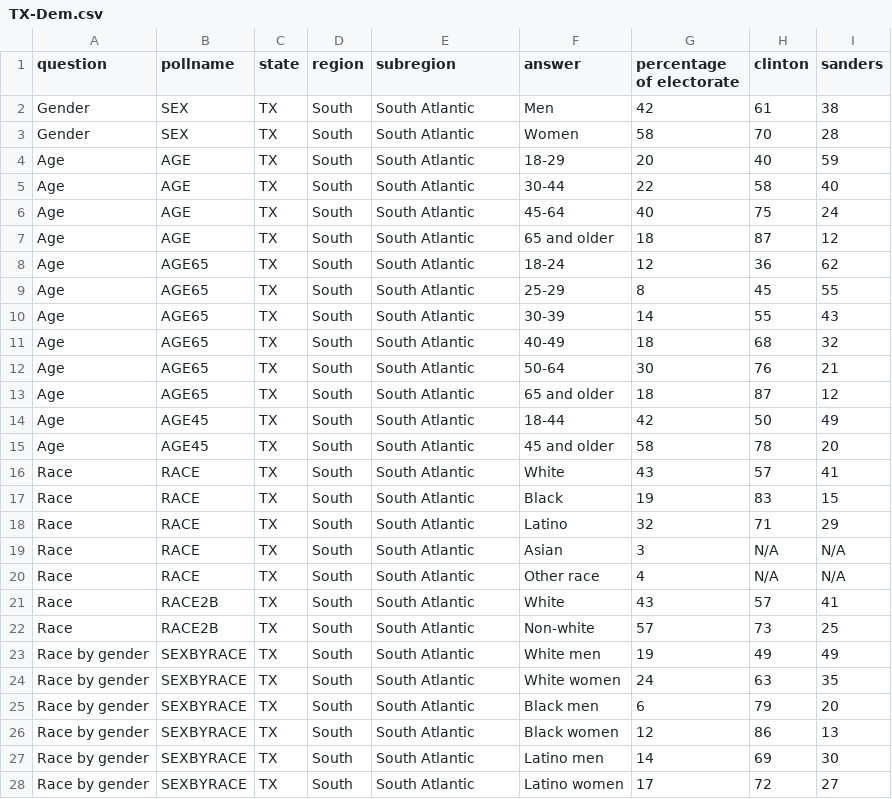
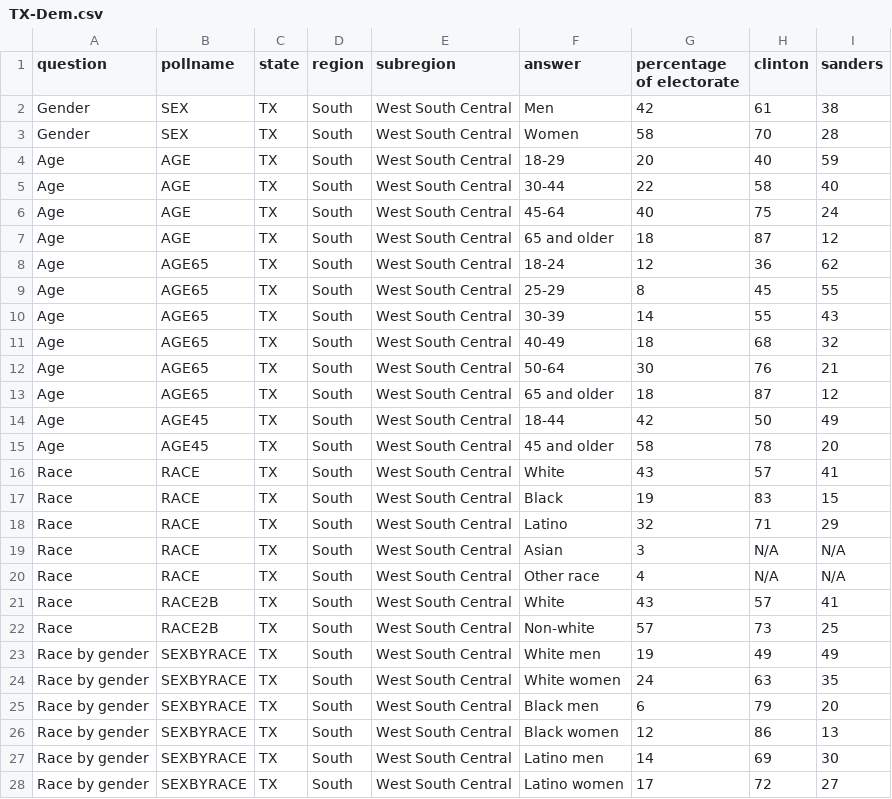
Before and after one commit to cjmabry/cnn-exit-polls-scraper, a CSV file: data/Dem/TX-Dem.csv, drawn as a sheet; only a part is shown; the diff covers the shown part only.

```diff
--- a/data/Dem/TX-Dem.csv
+++ b/data/Dem/TX-Dem.csv
@@ -1,28 +1,28 @@
 question,pollname,state,region,subregion,answer,percentage of electorate,clinton,sanders
-Gender,SEX,TX,South,South Atlantic,Men,42,61,38
-Gender,SEX,TX,South,South Atlantic,Women,58,70,28
-Age,AGE,TX,South,South Atlantic,18-29,20,40,59
-Age,AGE,TX,South,South Atlantic,30-44,22,58,40
-Age,AGE,TX,South,South Atlantic,45-64,40,75,24
-Age,AGE,TX,South,South Atlantic,65 and older,18,87,12
-Age,AGE65,TX,South,South Atlantic,18-24,12,36,62
-Age,AGE65,TX,South,South Atlantic,25-29,8,45,55
-Age,AGE65,TX,South,South Atlantic,30-39,14,55,43
-Age,AGE65,TX,South,South Atlantic,40-49,18,68,32
-Age,AGE65,TX,South,South Atlantic,50-64,30,76,21
-Age,AGE65,TX,South,South Atlantic,65 and older,18,87,12
-Age,AGE45,TX,South,South Atlantic,18-44,42,50,49
-Age,AGE45,TX,South,South Atlantic,45 and older,58,78,20
-Race,RACE,TX,South,South Atlantic,White,43,57,41
-Race,RACE,TX,South,South Atlantic,Black,19,83,15
-Race,RACE,TX,South,South Atlantic,Latino,32,71,29
-Race,RACE,TX,South,South Atlantic,Asian,3,N/A,N/A
-Race,RACE,TX,South,South Atlantic,Other race,4,N/A,N/A
-Race,RACE2B,TX,South,South Atlantic,White,43,57,41
-Race,RACE2B,TX,South,South Atlantic,Non-white,57,73,25
-Race by gender,SEXBYRACE,TX,South,South Atlantic,White men,19,49,49
-Race by gender,SEXBYRACE,TX,South,South Atlantic,White women,24,63,35
-Race by gender,SEXBYRACE,TX,South,South Atlantic,Black men,6,79,20
-Race by gender,SEXBYRACE,TX,South,South Atlantic,Black women,12,86,13
-Race by gender,SEXBYRACE,TX,South,South Atlantic,Latino men,14,69,30
-Race by gender,SEXBYRACE,TX,South,South Atlantic,Latino women,17,72,27
+Gender,SEX,TX,South,West South Central,Men,42,61,38
+Gender,SEX,TX,South,West South Central,Women,58,70,28
+Age,AGE,TX,South,West South Central,18-29,20,40,59
+Age,AGE,TX,South,West South Central,30-44,22,58,40
+Age,AGE,TX,South,West South Central,45-64,40,75,24
+Age,AGE,TX,South,West South Central,65 and older,18,87,12
+Age,AGE65,TX,South,West South Central,18-24,12,36,62
+Age,AGE65,TX,South,West South Central,25-29,8,45,55
+Age,AGE65,TX,South,West South Central,30-39,14,55,43
+Age,AGE65,TX,South,West South Central,40-49,18,68,32
+Age,AGE65,TX,South,West South Central,50-64,30,76,21
+Age,AGE65,TX,South,West South Central,65 and older,18,87,12
+Age,AGE45,TX,South,West South Central,18-44,42,50,49
+Age,AGE45,TX,South,West South Central,45 and older,58,78,20
+Race,RACE,TX,South,West South Central,White,43,57,41
+Race,RACE,TX,South,West South Central,Black,19,83,15
+Race,RACE,TX,South,West South Central,Latino,32,71,29
+Race,RACE,TX,South,West South Central,Asian,3,N/A,N/A
+Race,RACE,TX,South,West South Central,Other race,4,N/A,N/A
+Race,RACE2B,TX,South,West South Central,White,43,57,41
+Race,RACE2B,TX,South,West South Central,Non-white,57,73,25
+Race by gender,SEXBYRACE,TX,South,West South Central,White men,19,49,49
+Race by gender,SEXBYRACE,TX,South,West South Central,White women,24,63,35
+Race by gender,SEXBYRACE,TX,South,West South Central,Black men,6,79,20
+Race by gender,SEXBYRACE,TX,South,West South Central,Black women,12,86,13
+Race by gender,SEXBYRACE,TX,South,West South Central,Latino men,14,69,30
+Race by gender,SEXBYRACE,TX,South,West South Central,Latino women,17,72,27
```
Also changed, not shown: 145 edited cells elsewhere in this file, data/Dem/AL-Dem.csv, data/Dem/IL-Dem.csv, 13 other files.
